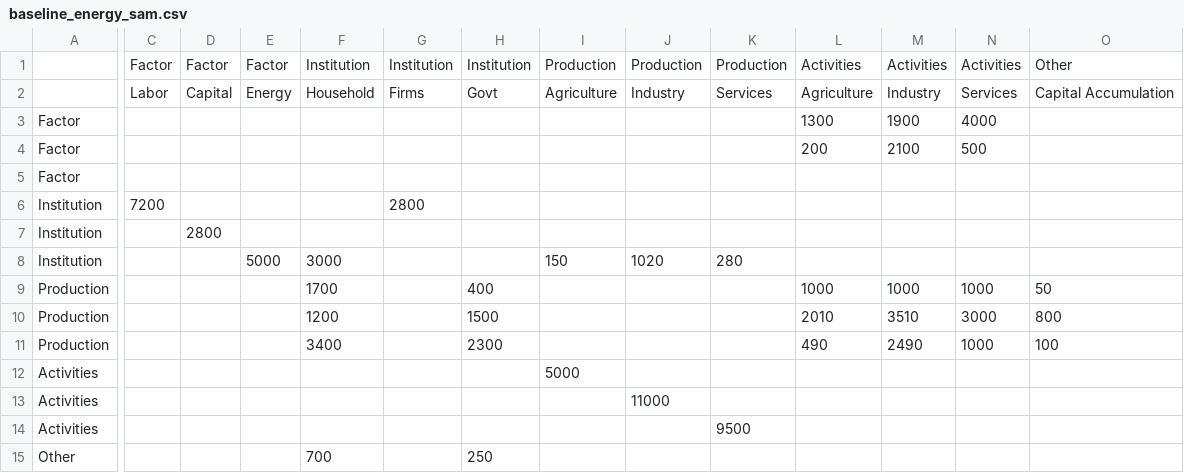
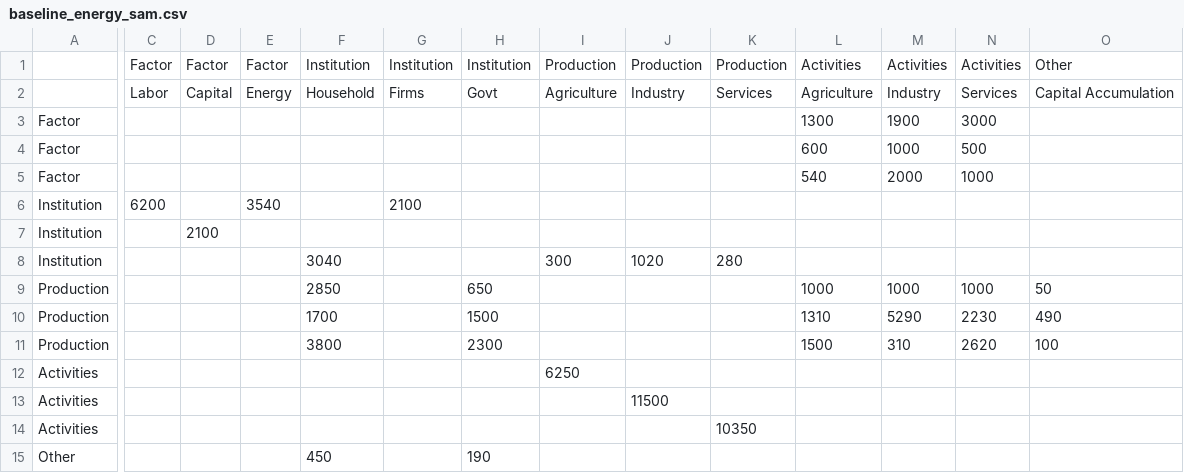
Before and after one commit to jessegrabowski/cge_modeling, a CSV file: notebooks/data/baseline_energy_sam.csv, drawn as a sheet; only a part is shown, gaps mark what is left out; the diff names each change by its address in the sheet, - before the commit and + after, or states it on an @@ line.

```diff
--- a/notebooks/data/baseline_energy_sam.csv
+++ b/notebooks/data/baseline_energy_sam.csv
-N3: 4000
+N3: 3000
-L4: 200
+L4: 600
-M4: 2100
+M4: 1000
-L5: (empty)
+L5: 540
-M5: (empty)
+M5: 2000
-N5: (empty)
+N5: 1000
-C6: 7200
+C6: 6200
-E6: (empty)
+E6: 3540
-G6: 2800
+G6: 2100
-D7: 2800
+D7: 2100
-E8: 5000
+E8: (empty)
-F8: 3000
+F8: 3040
-I8: 150
+I8: 300
-F9: 1700
+F9: 2850
-H9: 400
+H9: 650
-F10: 1200
+F10: 1700
-L10: 2010
+L10: 1310
-M10: 3510
+M10: 5290
-N10: 3000
+N10: 2230
-O10: 800
+O10: 490
-F11: 3400
+F11: 3800
-L11: 490
+L11: 1500
-M11: 2490
+M11: 310
-N11: 1000
+N11: 2620
-I12: 5000
+I12: 6250
-J13: 11000
+J13: 11500
-K14: 9500
+K14: 10350
-F15: 700
+F15: 450
-H15: 250
+H15: 190
```
Also changed, not shown: 4 other files.
